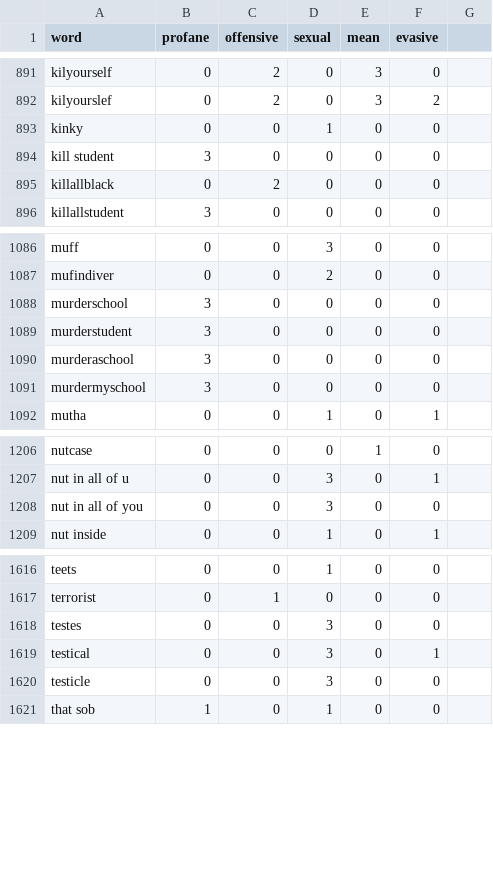
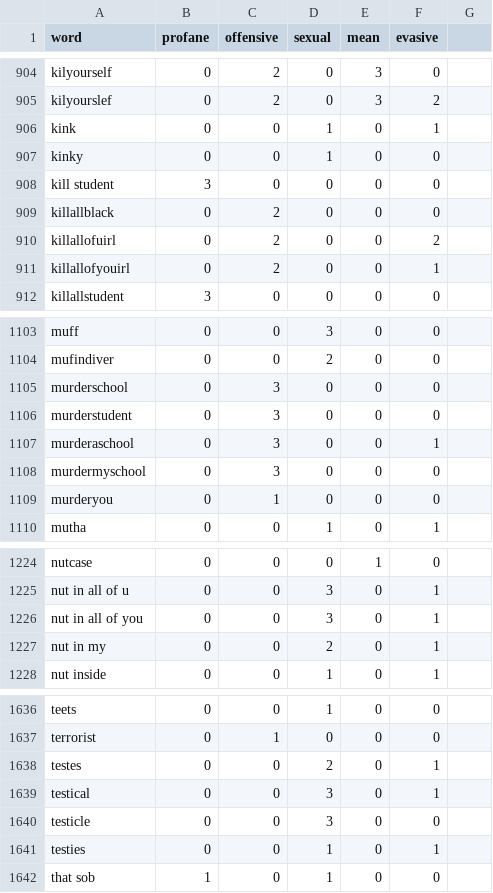
Before and after one commit to finnbear/rustrict, a CSV file: src/profanity.csv, drawn as a sheet; only a part is shown, gaps mark what is left out; the diff covers the shown part only.

```diff
--- a/src/profanity.csv
+++ b/src/profanity.csv
@@ -892,2 +905,3 @@ kilyourself,0,2,0,3,0
 kilyourslef,0,2,0,3,2
+ kink,0,0,1,0,1
 kinky,0,0,1,0,0
@@ -895,2 +909,4 @@ kill student,3,0,0,0,0
 killallblack,0,2,0,0,0
+killallofuirl,0,2,0,0,2
+killallofyouirl,0,2,0,0,1
 killallstudent,3,0,0,0,0
@@ -1087,6 +1104,7 @@ muff,0,0,3,0,0
 mufindiver,0,0,2,0,0
-murderschool,3,0,0,0,0
-murderstudent,3,0,0,0,0
-murderaschool,3,0,0,0,0
-murdermyschool,3,0,0,0,0
+murderschool,0,3,0,0,0
+murderstudent,0,3,0,0,0
+murderaschool,0,3,0,0,1
+murdermyschool,0,3,0,0,0
+murderyou,0,1,0,0,0
 mutha,0,0,1,0,1
@@ -1207,3 +1225,4 @@ nutcase,0,0,0,1,0
 nut in all of u,0,0,3,0,1
-nut in all of you,0,0,3,0,0
+nut in all of you,0,0,3,0,1
+nut in my,0,0,2,0,1
 nut inside,0,0,1,0,1
@@ -1617,5 +1637,6 @@ teets,0,0,1,0,0
 terrorist,0,1,0,0,0
-testes,0,0,3,0,0
+testes,0,0,2,0,1
 testical,0,0,3,0,1
 testicle,0,0,3,0,0
+testies,0,0,1,0,1
 that sob,1,0,1,0,0
```
Also changed, not shown: 19 added rows and 4 edited cells elsewhere in this file, src/replacements_extra.csv, 9 other files.
